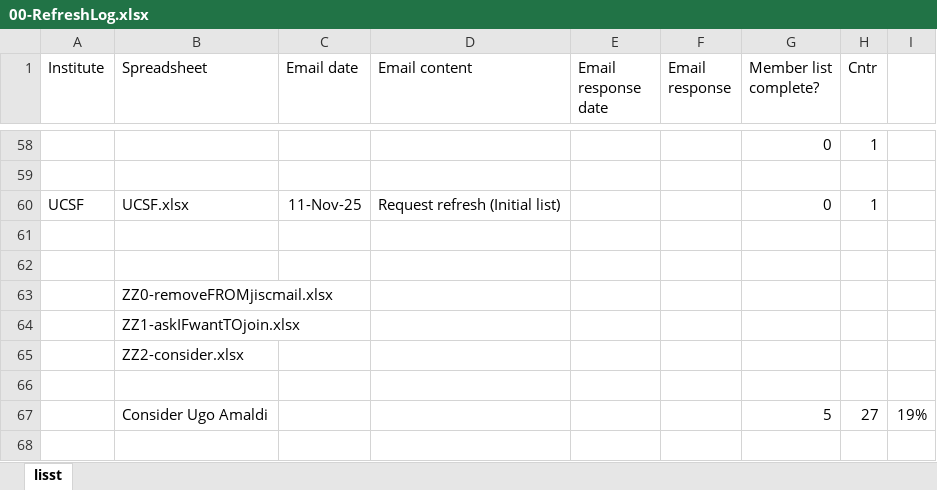
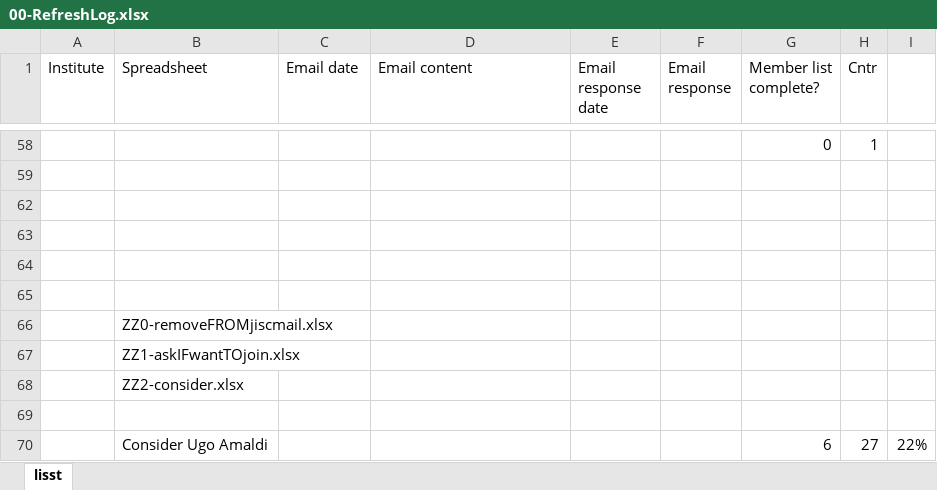
Before and after one commit to ImperialCollegeLondon/LhARA-Collaboration-lists, an Excel workbook: 11-CollaborationList/2025-11-Refresh/00-RefreshLog.xlsx, sheet lisst, drawn as a sheet; only a part is shown, gaps mark what is left out; values as stored, in another font and other column widths than the file's, no borders; table styles not drawn; addresses are those after the commit; the diff names each change by its address in the sheet, - before the commit and + after, or states it on an @@ line.

```diff
--- a/11-CollaborationList/2025-11-Refresh/00-RefreshLog.xlsx (sheet lisst)
+++ b/11-CollaborationList/2025-11-Refresh/00-RefreshLog.xlsx (sheet lisst)
-row 62: UCSF | UCSF.xlsx | 11-Nov-25 | Request refresh (Initial list) |  |  | 0 | 1
+row 62: (empty)
+row 63: (empty)
-G70 (Member list complete?): 5
+G70 (Member list complete?): 6
-I70: 19%
+I70: 22%
```
Also changed, not shown: hidden cells, 11-CollaborationList/UCSF.xlsx, 1 other file.
